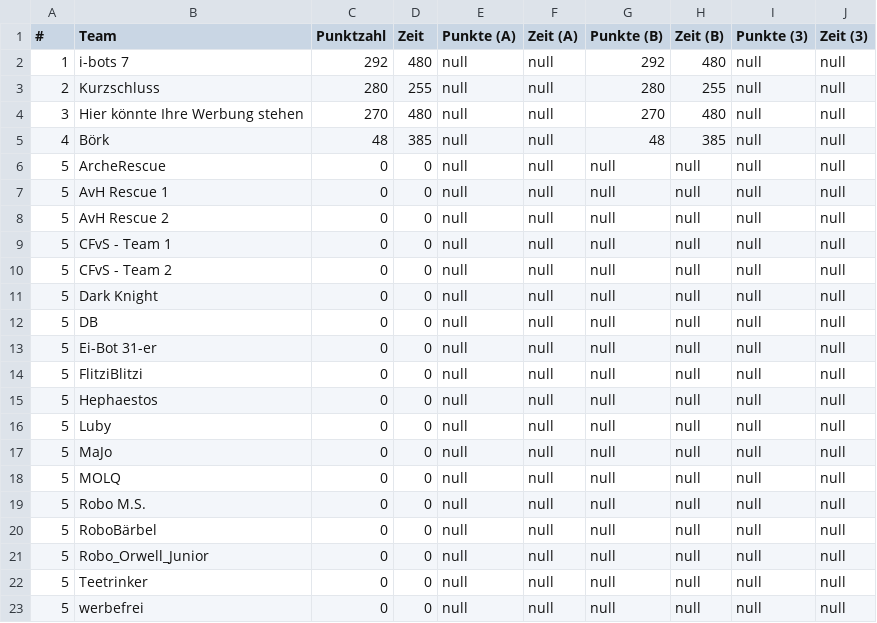
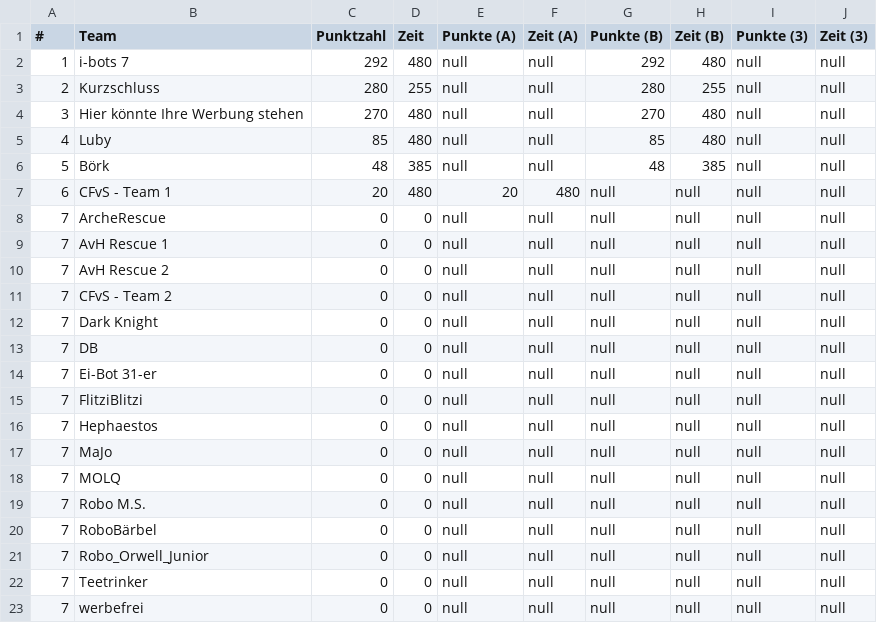
Before and after one commit to rcjberlin/evaluation, a CSV file: results/standingsEntry.csv, drawn as a sheet.

```diff
--- a/results/standingsEntry.csv
+++ b/results/standingsEntry.csv
@@ -4,20 +4,20 @@
 "3";"Hier könnte Ihre Werbung stehen";"270";"480";"null";"null";"270";"480";"null";"null"
-"4";"Börk";"48";"385";"null";"null";"48";"385";"null";"null"
-"5";"ArcheRescue";"0";"0";"null";"null";"null";"null";"null";"null"
-"5";"AvH Rescue 1";"0";"0";"null";"null";"null";"null";"null";"null"
-"5";"AvH Rescue 2";"0";"0";"null";"null";"null";"null";"null";"null"
-"5";"CFvS - Team 1";"0";"0";"null";"null";"null";"null";"null";"null"
-"5";"CFvS - Team 2";"0";"0";"null";"null";"null";"null";"null";"null"
-"5";"Dark Knight";"0";"0";"null";"null";"null";"null";"null";"null"
-"5";"DB";"0";"0";"null";"null";"null";"null";"null";"null"
-"5";"Ei-Bot 31-er";"0";"0";"null";"null";"null";"null";"null";"null"
-"5";"FlitziBlitzi";"0";"0";"null";"null";"null";"null";"null";"null"
-"5";"Hephaestos";"0";"0";"null";"null";"null";"null";"null";"null"
-"5";"Luby";"0";"0";"null";"null";"null";"null";"null";"null"
-"5";"MaJo";"0";"0";"null";"null";"null";"null";"null";"null"
-"5";"MOLQ";"0";"0";"null";"null";"null";"null";"null";"null"
-"5";"Robo M.S.";"0";"0";"null";"null";"null";"null";"null";"null"
-"5";"RoboBärbel";"0";"0";"null";"null";"null";"null";"null";"null"
-"5";"Robo_Orwell_Junior";"0";"0";"null";"null";"null";"null";"null";"null"
-"5";"Teetrinker";"0";"0";"null";"null";"null";"null";"null";"null"
-"5";"werbefrei";"0";"0";"null";"null";"null";"null";"null";"null"
+"4";"Luby";"85";"480";"null";"null";"85";"480";"null";"null"
+"5";"Börk";"48";"385";"null";"null";"48";"385";"null";"null"
+"6";"CFvS - Team 1";"20";"480";"20";"480";"null";"null";"null";"null"
+"7";"ArcheRescue";"0";"0";"null";"null";"null";"null";"null";"null"
+"7";"AvH Rescue 1";"0";"0";"null";"null";"null";"null";"null";"null"
+"7";"AvH Rescue 2";"0";"0";"null";"null";"null";"null";"null";"null"
+"7";"CFvS - Team 2";"0";"0";"null";"null";"null";"null";"null";"null"
+"7";"Dark Knight";"0";"0";"null";"null";"null";"null";"null";"null"
+"7";"DB";"0";"0";"null";"null";"null";"null";"null";"null"
+"7";"Ei-Bot 31-er";"0";"0";"null";"null";"null";"null";"null";"null"
+"7";"FlitziBlitzi";"0";"0";"null";"null";"null";"null";"null";"null"
+"7";"Hephaestos";"0";"0";"null";"null";"null";"null";"null";"null"
+"7";"MaJo";"0";"0";"null";"null";"null";"null";"null";"null"
+"7";"MOLQ";"0";"0";"null";"null";"null";"null";"null";"null"
+"7";"Robo M.S.";"0";"0";"null";"null";"null";"null";"null";"null"
+"7";"RoboBärbel";"0";"0";"null";"null";"null";"null";"null";"null"
+"7";"Robo_Orwell_Junior";"0";"0";"null";"null";"null";"null";"null";"null"
+"7";"Teetrinker";"0";"0";"null";"null";"null";"null";"null";"null"
+"7";"werbefrei";"0";"0";"null";"null";"null";"null";"null";"null"
```
Also changed, not shown: results/standingsLine.csv, 3 other files.
